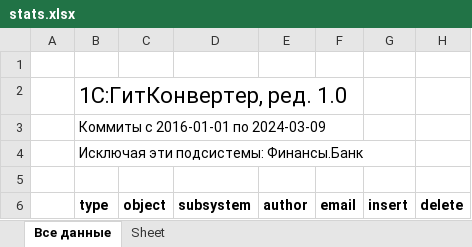
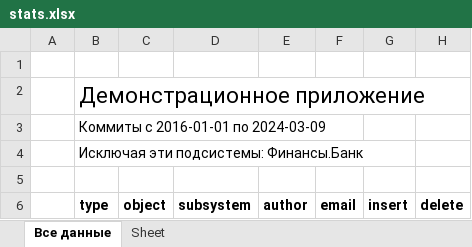
Before and after one commit to Oxotka/1Codemeter, an Excel workbook: stats.xlsx, sheet Все данные, drawn as a sheet; only a part is shown; values as stored, in another font and other column widths than the file's, no borders; the diff covers the shown part only; the diff names each change by its address in the sheet, - before the commit and + after, or states it on an @@ line.

```diff
--- a/stats.xlsx (sheet Все данные)
+++ b/stats.xlsx (sheet Все данные)
-B2 (type): 1С:ГитКонвертер, ред. 1.0
+B2 (type): Демонстрационное приложение
```
Also changed, not shown: other rows of this sheet, 4 other files.
